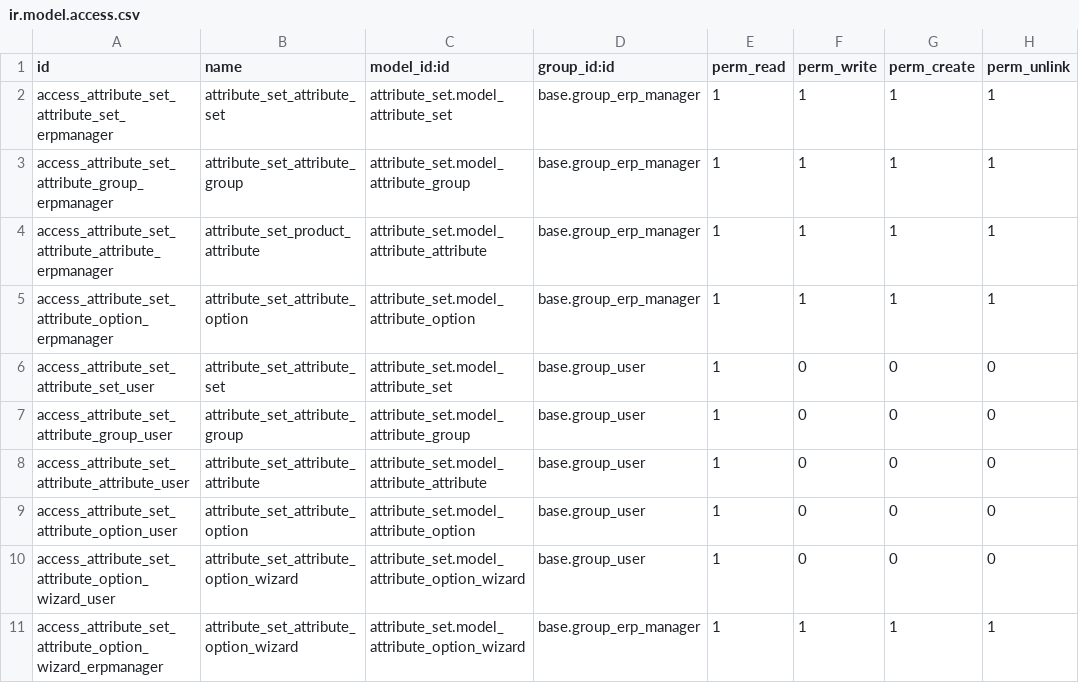
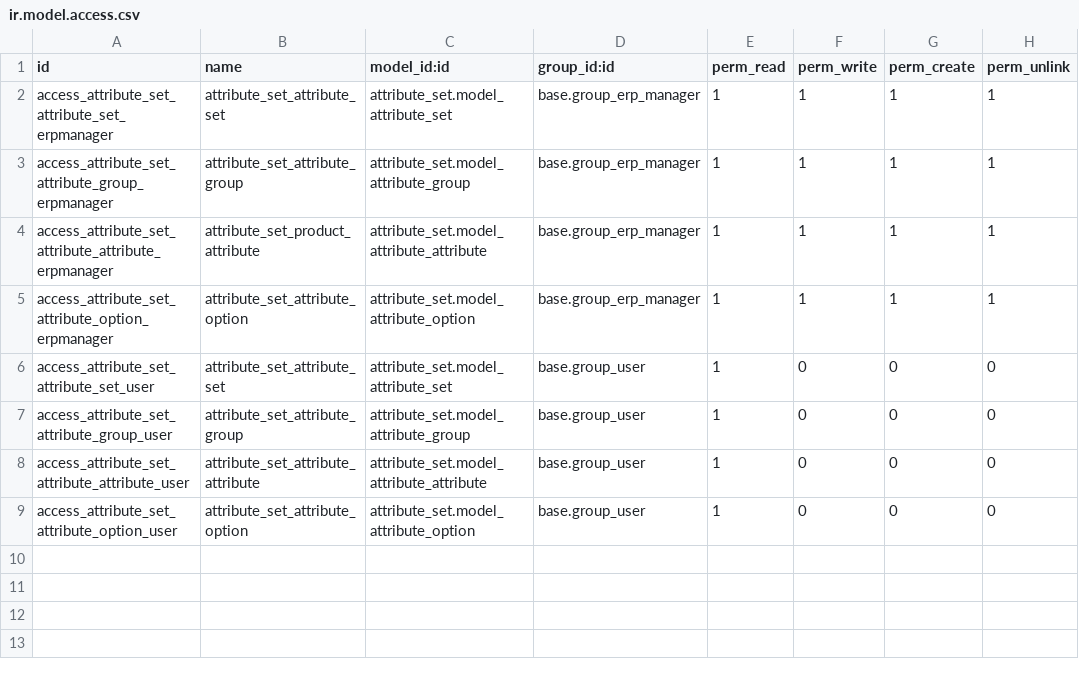
Before and after one commit to OCA/odoo-pim, a CSV file: attribute_set/security/ir.model.access.csv, drawn as a sheet; the diff names each change by its address in the sheet, - before the commit and + after, or states it on an @@ line.

Commit message:
[MIG] attribute_set: Migration to 17.0

```diff
--- a/attribute_set/security/ir.model.access.csv
+++ b/attribute_set/security/ir.model.access.csv
-row 10: access_attribute_set_attribute_option_wizard_user | attribute_set_attribute_option_wizard | attribute_set.model_attribute_option_wizard | base.group_user | 1 | 0 | 0 | 0
-row 11: access_attribute_set_attribute_option_wizard_erpmanager | attribute_set_attribute_option_wizard | attribute_set.model_attribute_option_wizard | base.group_erp_manager | 1 | 1 | 1 | 1
```
Also changed, not shown: 11 other files.
